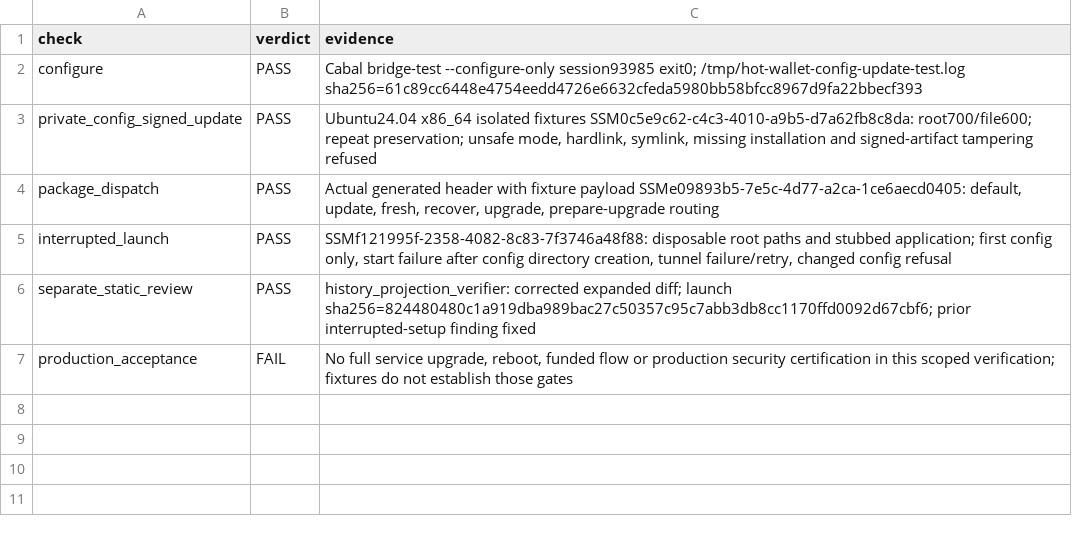
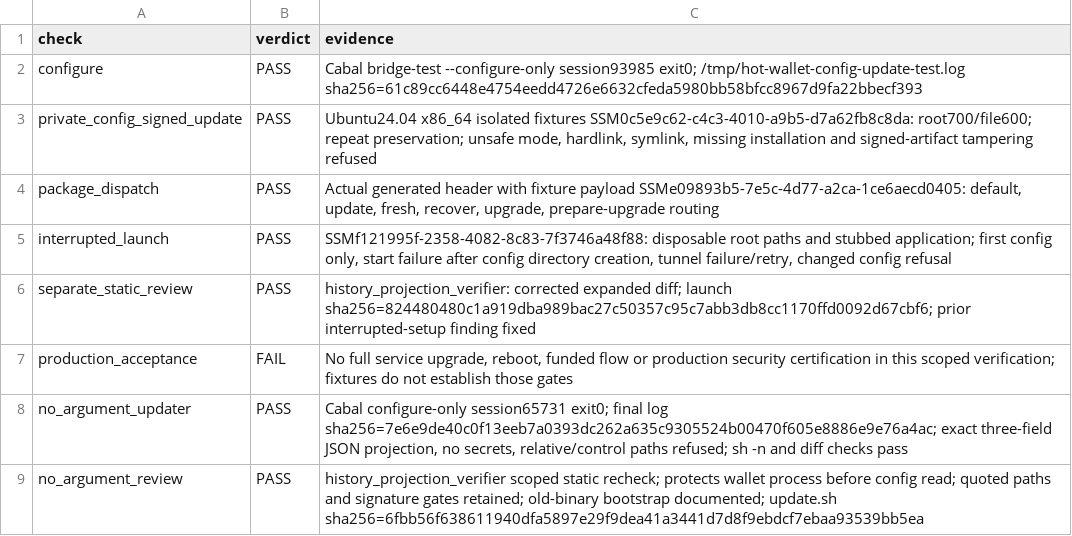
Before and after one commit to freewillydev/hot-wallet-server, a TSV file: Docs/.audit/installer-update.tsv, drawn as a sheet.

Commit message:
Read updater settings from protected Haskell configuration

```diff
--- a/Docs/.audit/installer-update.tsv
+++ b/Docs/.audit/installer-update.tsv
@@ -7 +7,3 @@ separate_static_review	PASS	history_projection_verifier: corrected expanded diff
 production_acceptance	FAIL	No full service upgrade, reboot, funded flow or production security certification in this scoped verification; fixtures do not establish those gates
+no_argument_updater	PASS	Cabal configure-only session65731 exit0; final log sha256=7e6e9de40c0f13eeb7a0393dc262a635c9305524b00470f605e8886e9e76a4ac; exact three-field JSON projection, no secrets, relative/control paths refused; sh -n and diff checks pass
+no_argument_review	PASS	history_projection_verifier scoped static recheck; protects wallet process before config read; quoted paths and signature gates retained; old-binary bootstrap documented; update.sh sha256=6fbb56f638611940dfa5897e29f9dea41a3441d7d8f9ebdcf7ebaa93539bb5ea
```
Also changed, not shown: 9 other files.
